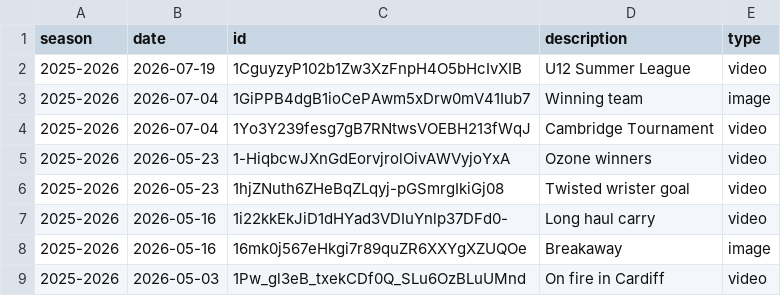
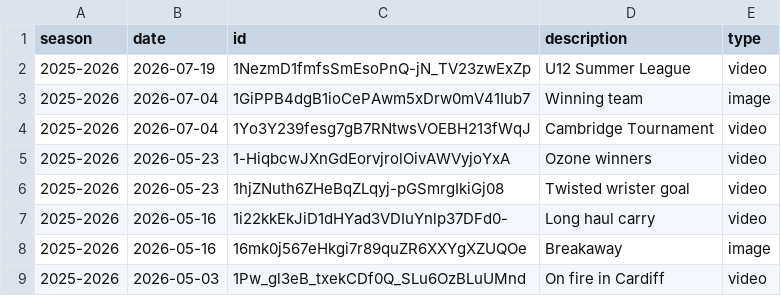
Before and after one commit to creamy-seas/bigv-portfolio, a CSV file: data/gallery.csv, drawn as a sheet; only a part is shown.

Commit message:
bump gallery

```diff
--- a/data/gallery.csv
+++ b/data/gallery.csv
@@ -1,3 +1,3 @@
 season,date,id,description,type
-2025-2026,2026-07-19,1CguyzyP102b1Zw3XzFnpH4O5bHcIvXIB,U12 Summer League,video
+2025-2026,2026-07-19,1NezmD1fmfsSmEsoPnQ-jN_TV23zwExZp,U12 Summer League,video
 2025-2026,2026-07-04,1GiPPB4dgB1ioCePAwm5xDrw0mV41Iub7,Winning team,image
```
